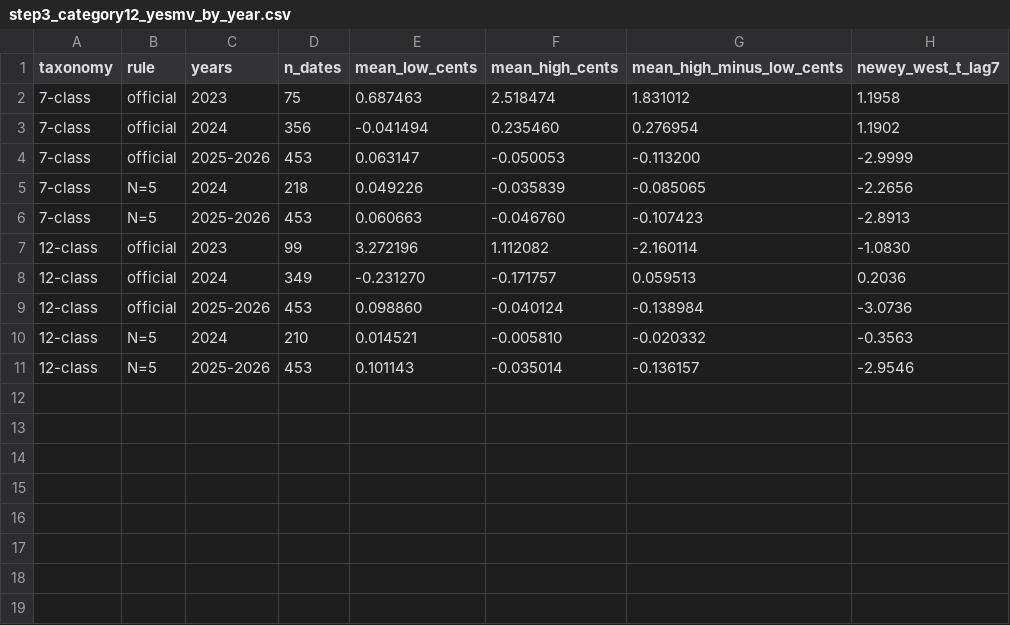
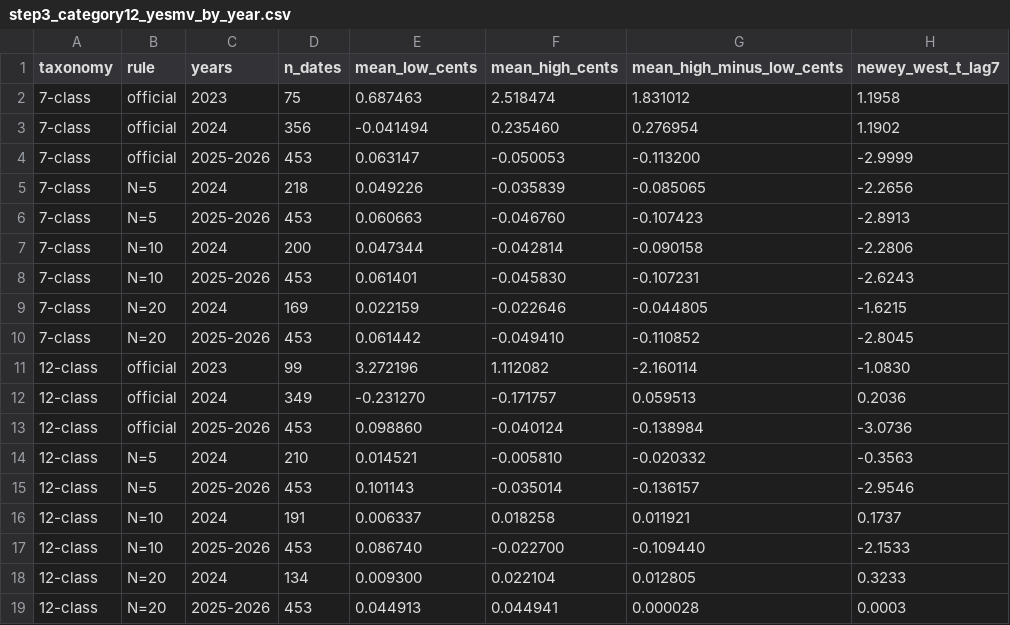
Before and after one commit to zzz20160919/cursor, a CSV file: outputs/strategy/hlz_cross_section/step3_category12_yesmv_by_year.csv, drawn as a sheet; the diff names each change by its address in the sheet, - before the commit and + after, or states it on an @@ line.

```diff
--- a/outputs/strategy/hlz_cross_section/step3_category12_yesmv_by_year.csv
+++ b/outputs/strategy/hlz_cross_section/step3_category12_yesmv_by_year.csv
+row 7: 7-class | N=10 | 2024 | 200 | 0.047344 | -0.042814 | -0.090158 | -2.2806
+row 8: 7-class | N=10 | 2025-2026 | 453 | 0.061401 | -0.045830 | -0.107231 | -2.6243
+row 9: 7-class | N=20 | 2024 | 169 | 0.022159 | -0.022646 | -0.044805 | -1.6215
+row 10: 7-class | N=20 | 2025-2026 | 453 | 0.061442 | -0.049410 | -0.110852 | -2.8045
+row 16: 12-class | N=10 | 2024 | 191 | 0.006337 | 0.018258 | 0.011921 | 0.1737
+row 17: 12-class | N=10 | 2025-2026 | 453 | 0.086740 | -0.022700 | -0.109440 | -2.1533
+row 18: 12-class | N=20 | 2024 | 134 | 0.009300 | 0.022104 | 0.012805 | 0.3233
+row 19: 12-class | N=20 | 2025-2026 | 453 | 0.044913 | 0.044941 | 0.000028 | 0.0003
```
Also changed, not shown: outputs/strategy/hlz_cross_section/step3_category12_sensitivity.csv, 2 other files.
